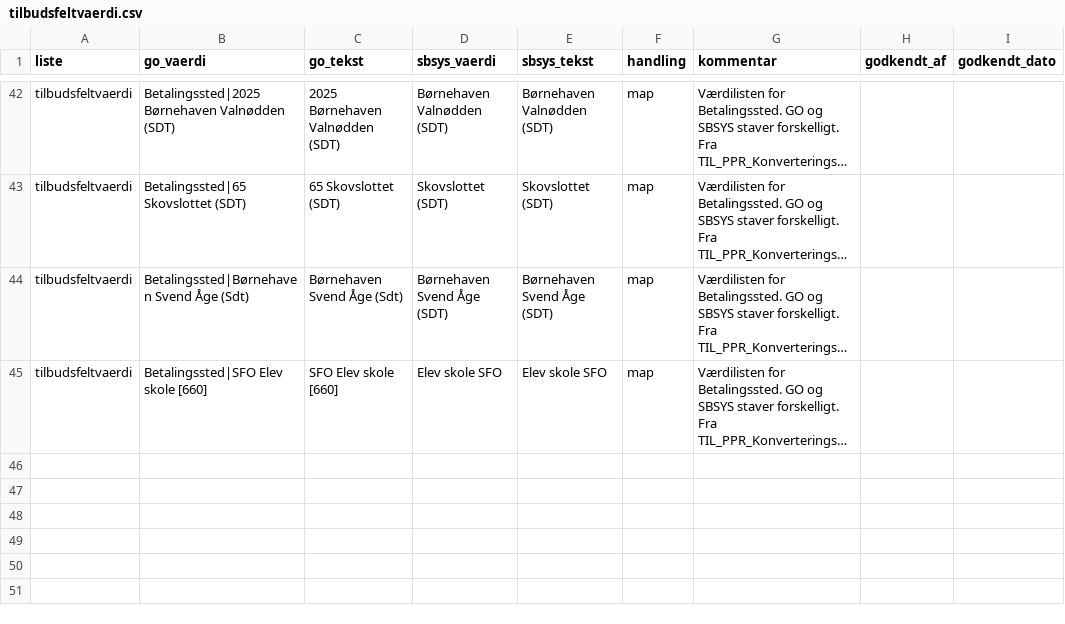
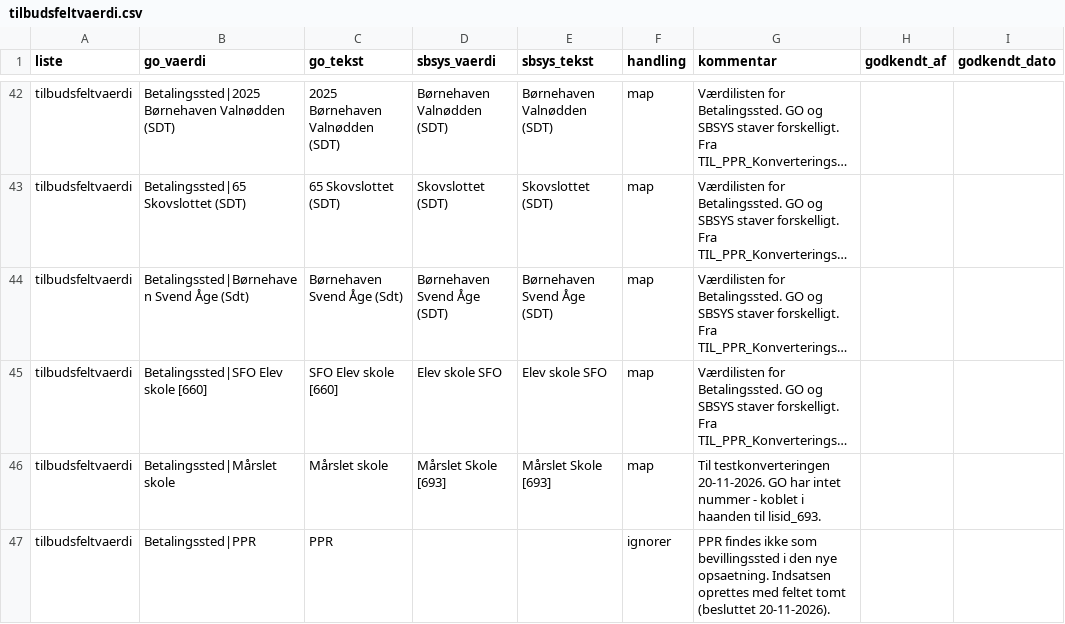
Before and after one commit to AAK-MBU/konvertering-go-til-sbsys, a CSV file: mapping/tilbudsfeltvaerdi.csv, drawn as a sheet; only a part is shown, gaps mark what is left out; long unchanged cells end in …; the diff names each change by its address in the sheet, - before the commit and + after, or states it on an @@ line.

Commit message:
Testkonvertering: Mårslet skole -> [693], Betalingssted PPR ignoreres uden advarsel

```diff
--- a/mapping/tilbudsfeltvaerdi.csv
+++ b/mapping/tilbudsfeltvaerdi.csv
+row 46: tilbudsfeltvaerdi | Betalingssted|Mårslet skole | Mårslet skole | Mårslet Skole [693] | Mårslet Skole [693] | map | Til testkonverteringen 20-11-2026. GO har intet nummer - koblet i haanden til lisid_693.
+row 47: tilbudsfeltvaerdi | Betalingssted|PPR | PPR |  |  | ignorer | PPR findes ikke som bevillingssted i den nye opsaetning. Indsatsen oprettes med feltet tomt (besluttet 20-11-2026).
```
Also changed, not shown: 2 other files.
